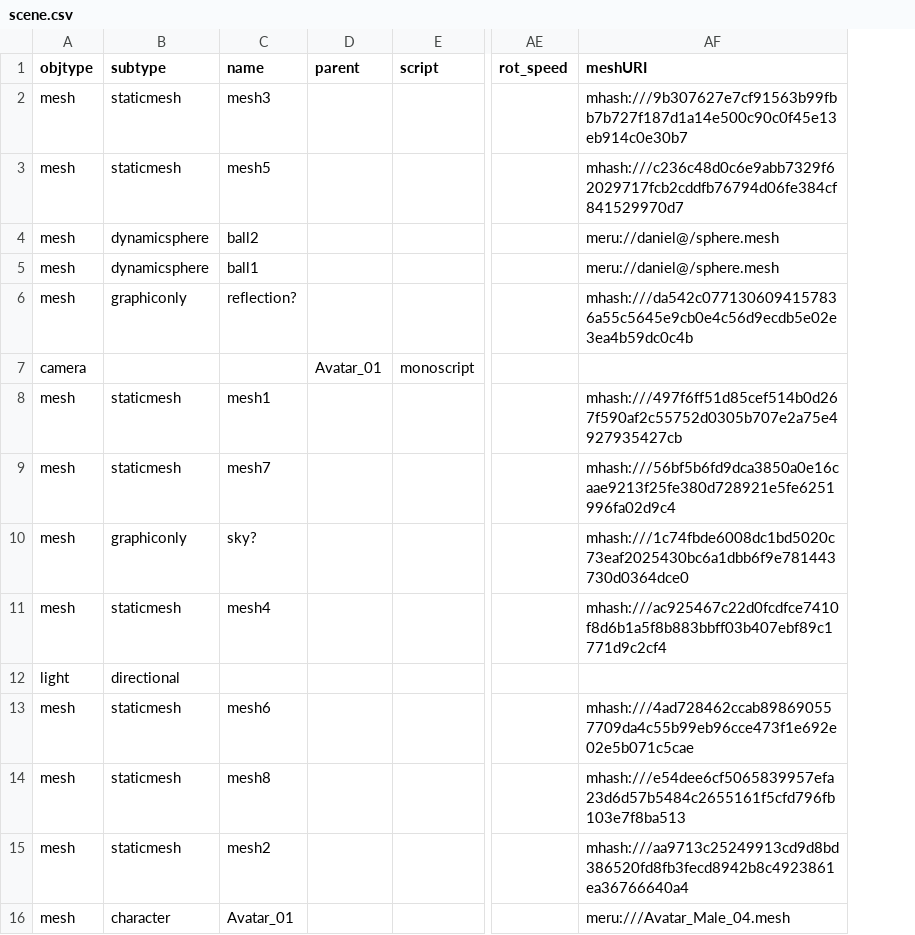
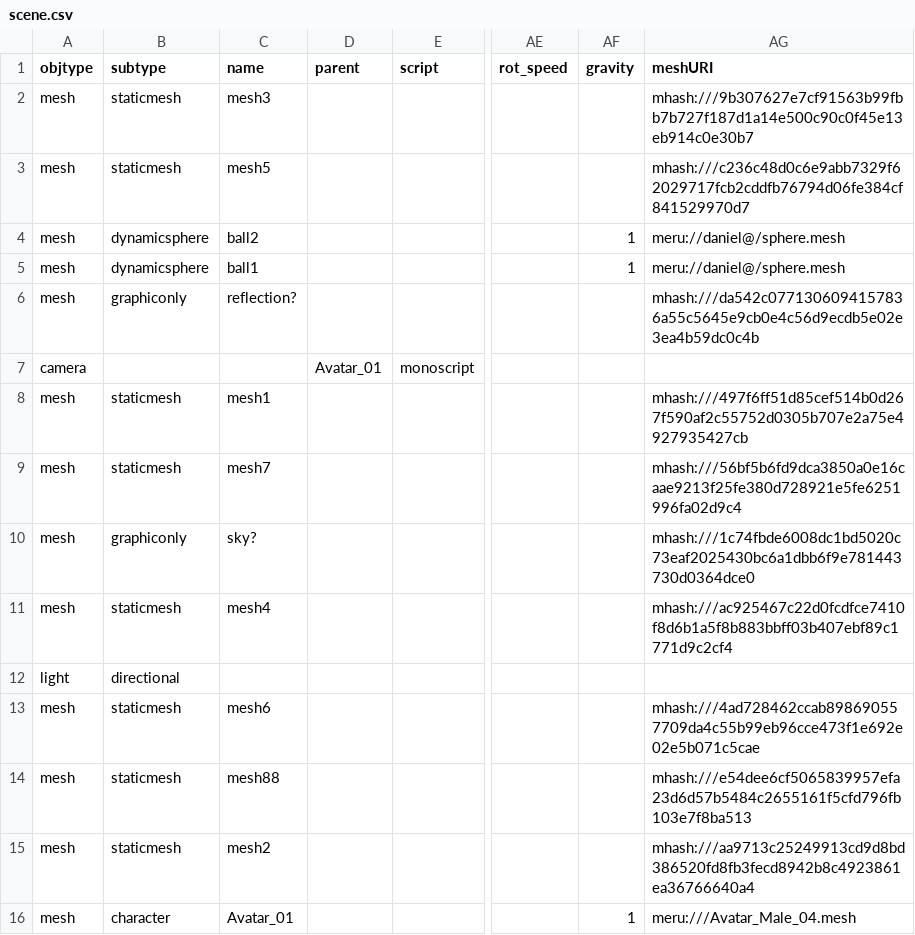
Before and after one commit to sirikata/sirikata, a CSV file: scene.csv, drawn as a sheet; only a part is shown, gaps mark what is left out; the diff names each change by its address in the sheet, - before the commit and + after, or states it on an @@ line.

Commit message:
added gravity property to physical objects.  1.0 = full gravity (-9.8 meter/sec^2)

```diff
--- a/scene.csv
+++ b/scene.csv
+column AF (gravity), rows 4-16: 1 | 1 |  |  |  |  |  |  |  |  |  |  | 1
-C14 (name): mesh8
+C14 (name): mesh88
```
Also changed, not shown: 6 other files.
